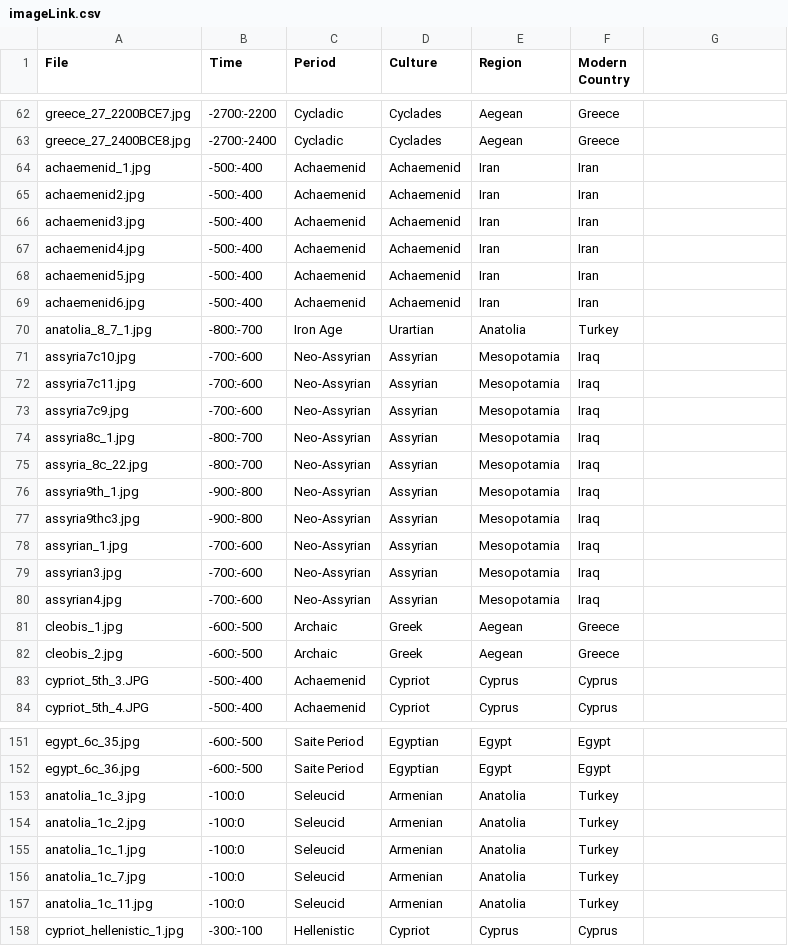
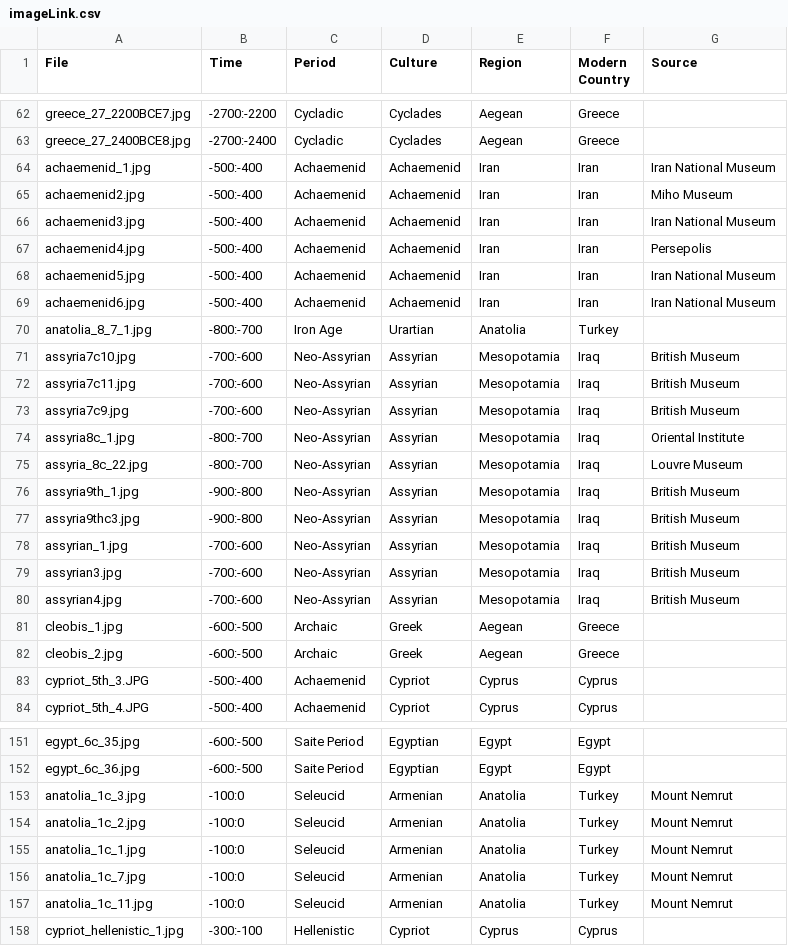
Before and after one commit to maltaweel/ImageComparison, a CSV file: image_data/imageLink.csv, drawn as a sheet; only a part is shown, gaps mark what is left out; the diff covers the shown part only; the diff names each change by its address in the sheet, - before the commit and + after, or states it on an @@ line.

```diff
--- a/image_data/imageLink.csv
+++ b/image_data/imageLink.csv
-G1: (empty)
+G1: Source
-G64 (Source): (empty)
+G64 (Source): Iran National Museum
-G65 (Source): (empty)
+G65 (Source): Miho Museum
-G66 (Source): (empty)
+G66 (Source): Iran National Museum
-G67 (Source): (empty)
+G67 (Source): Persepolis
-G68:G69 (Source): (empty)
+G68:G69 (Source): Iran National Museum
-G71:G73 (Source): (empty)
+G71:G73 (Source): British Museum
-G74 (Source): (empty)
+G74 (Source): Oriental Institute
-G75 (Source): (empty)
+G75 (Source): Louvre Museum
-G76:G80 (Source): (empty)
+G76:G80 (Source): British Museum
-G153:G157 (Source): (empty)
+G153:G157 (Source): Mount Nemrut
```
Also changed, not shown: 2 edited cells elsewhere in this file, 4 other files.
